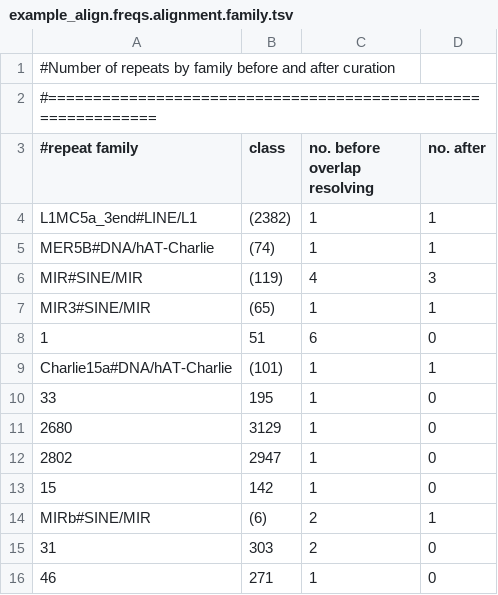
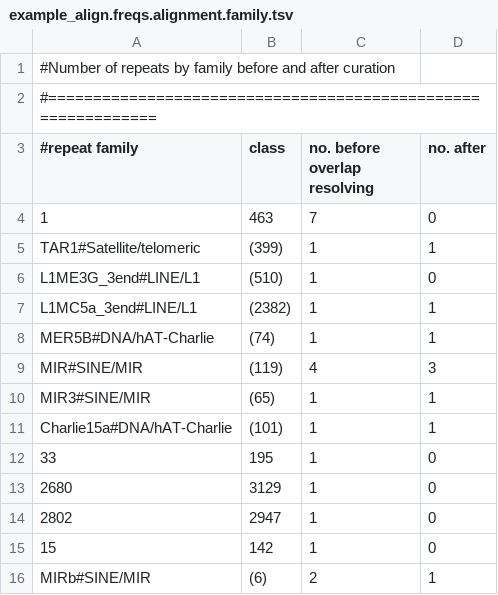
Before and after one commit to pellescholten/TEaTree, a TSV file: example/example_align.freqs.alignment.family.tsv, drawn as a sheet; only a part is shown; the shorter side is filled out with more unchanged rows; removed rows and columns are numbered as before the commit, all else as after; the diff names each change by its address in the sheet, - before the commit and + after, or states it on an @@ line.

Commit message:
:sparkles: No need to clean .align file before inputting. You can just use the raw file

```diff
--- a/example/example_align.freqs.alignment.family.tsv
+++ b/example/example_align.freqs.alignment.family.tsv
+row 4: 1 | 463 | 7 | 0
+row 5: TAR1#Satellite/telomeric | (399) | 1 | 1
+row 6: L1ME3G_3end#LINE/L1 | (510) | 1 | 0
-row 8: 1 | 51 | 6 | 0
```
Also changed, not shown: example/example_align.freqs.alignment.class.tsv, 6 other files.
